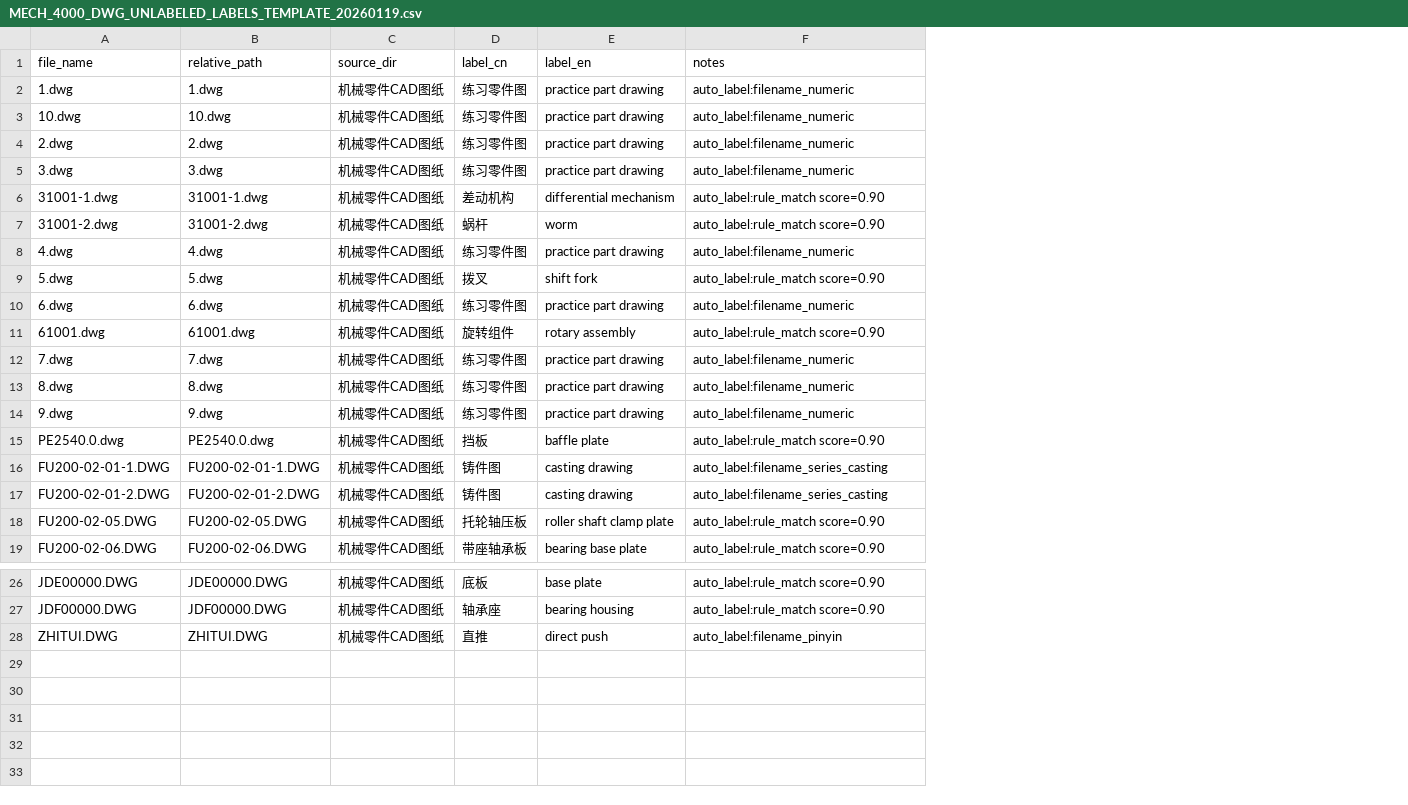
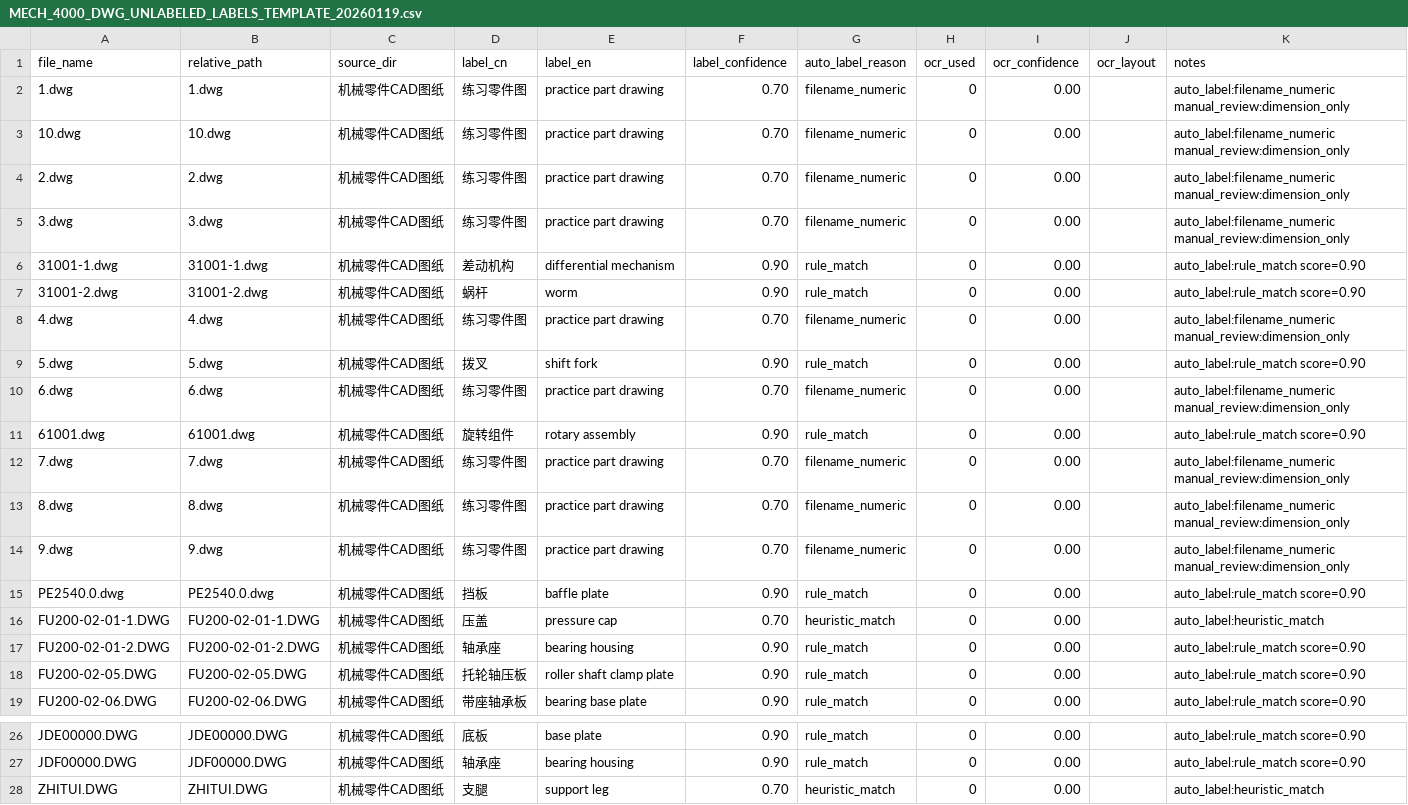
Before and after one commit to zensgit/cad-ml-platform, a CSV file: reports/MECH_4000_DWG_UNLABELED_LABELS_TEMPLATE_20260119.csv, drawn as a sheet; only a part is shown, gaps mark what is left out; addresses are those after the commit; the diff names each change by its address in the sheet, - before the commit and + after, or states it on an @@ line.

Commit message:
chore: refresh 20260119 labeling artifacts

```diff
--- a/reports/MECH_4000_DWG_UNLABELED_LABELS_TEMPLATE_20260119.csv
+++ b/reports/MECH_4000_DWG_UNLABELED_LABELS_TEMPLATE_20260119.csv
+column F (label_confidence), rows 2-19: 0.70 | 0.70 | 0.70 | 0.70 | 0.90 | 0.90 | 0.70 | 0.90 | 0.70 | 0.90 | 0.70 | 0.70 | 0.70 | 0.90 | 0.70 | 0.90 | 0.90 | 0.90; rows 26-28: 0.90 | 0.90 | 0.70
+column G (auto_label_reason), rows 2-19: filename_numeric | filename_numeric | filename_numeric | filename_numeric | rule_match | rule_match | filename_numeric | rule_match | filename_numeric | rule_match | filename_numeric | filename_numeric | filename_numeric | rule_match | heuristic_match | rule_match | rule_match | rule_match; rows 26-28: rule_match | rule_match | heuristic_match
+column H (ocr_used), rows 2-19: all 0; rows 26-28: all 0
+column I (ocr_confidence), rows 2-19: all 0.00; rows 26-28: all 0.00
+column J (ocr_layout), empty
-K2:K5 (notes): auto_label:filename_numeric
+K2:K5 (notes): auto_label:filename_numeric manual_review:dimension_only
-K8 (notes): auto_label:filename_numeric
+K8 (notes): auto_label:filename_numeric manual_review:dimension_only
-K10 (notes): auto_label:filename_numeric
+K10 (notes): auto_label:filename_numeric manual_review:dimension_only
-K12:K14 (notes): auto_label:filename_numeric
+K12:K14 (notes): auto_label:filename_numeric manual_review:dimension_only
-D16 (label_cn): 铸件图
+D16 (label_cn): 压盖
-E16 (label_en): casting drawing
+E16 (label_en): pressure cap
-K16 (notes): auto_label:filename_series_casting
+K16 (notes): auto_label:heuristic_match
-D17 (label_cn): 铸件图
+D17 (label_cn): 轴承座
-E17 (label_en): casting drawing
+E17 (label_en): bearing housing
-K17 (notes): auto_label:filename_series_casting
+K17 (notes): auto_label:rule_match score=0.90
-D28 (label_cn): 直推
+D28 (label_cn): 支腿
-E28 (label_en): direct push
+E28 (label_en): support leg
-K28 (notes): auto_label:filename_pinyin
+K28 (notes): auto_label:heuristic_match
```
Also changed, not shown: 5 other files.
